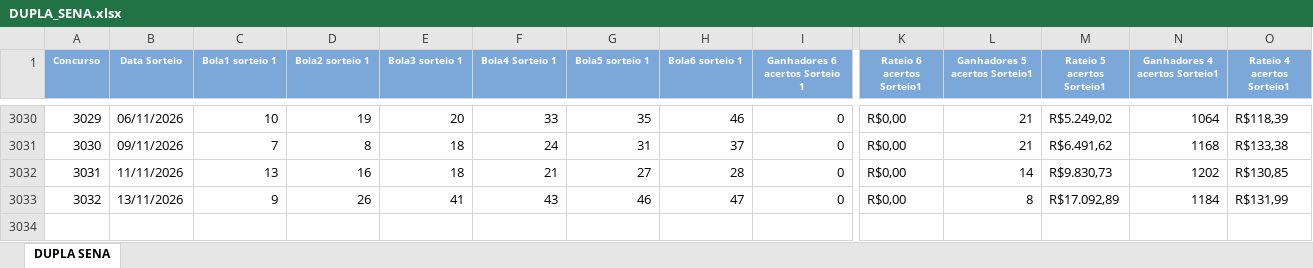
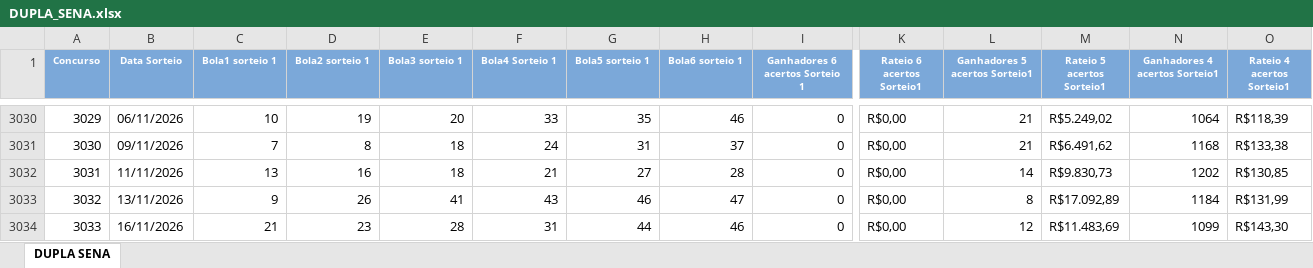
Before and after one commit to loteriasdacaixa2024/LoteriasPosicao, an Excel workbook: DownloadTodosResultadosLoterias/downloads/DUPLA_SENA.xlsx, sheet DUPLA SENA, drawn as a sheet; only a part is shown, gaps mark what is left out; values as stored, in another font and other column widths than the file's, no borders; rows hold the shown columns only; the diff names each change by its address in the sheet, - before the commit and + after, or states it on an @@ line.

```diff
--- a/DownloadTodosResultadosLoterias/downloads/DUPLA_SENA.xlsx (sheet DUPLA SENA)
+++ b/DownloadTodosResultadosLoterias/downloads/DUPLA_SENA.xlsx (sheet DUPLA SENA)
+row 3034: 3033 | 16/11/2026 | 21 | 23 | 28 | 31 | 44 | 46 | 0 | R$0,00 | 12 | R$11.483,69 | 1099 | R$143,30
```
Also changed, not shown: DownloadTodosResultadosLoterias/downloads/DIA_DE_SORTE.xlsx, DownloadTodosResultadosLoterias/downloads/LOTOFACIL.xlsx, 56 other files.
